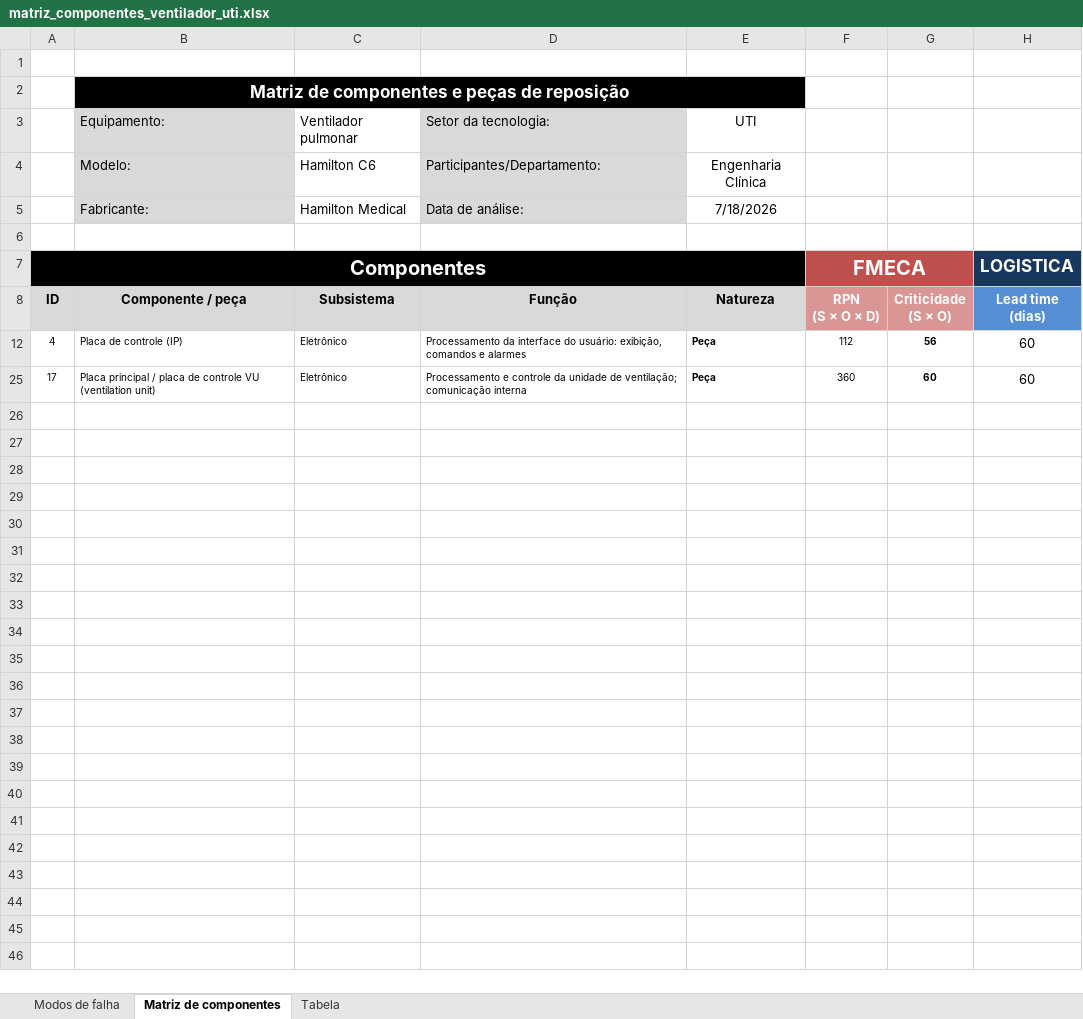
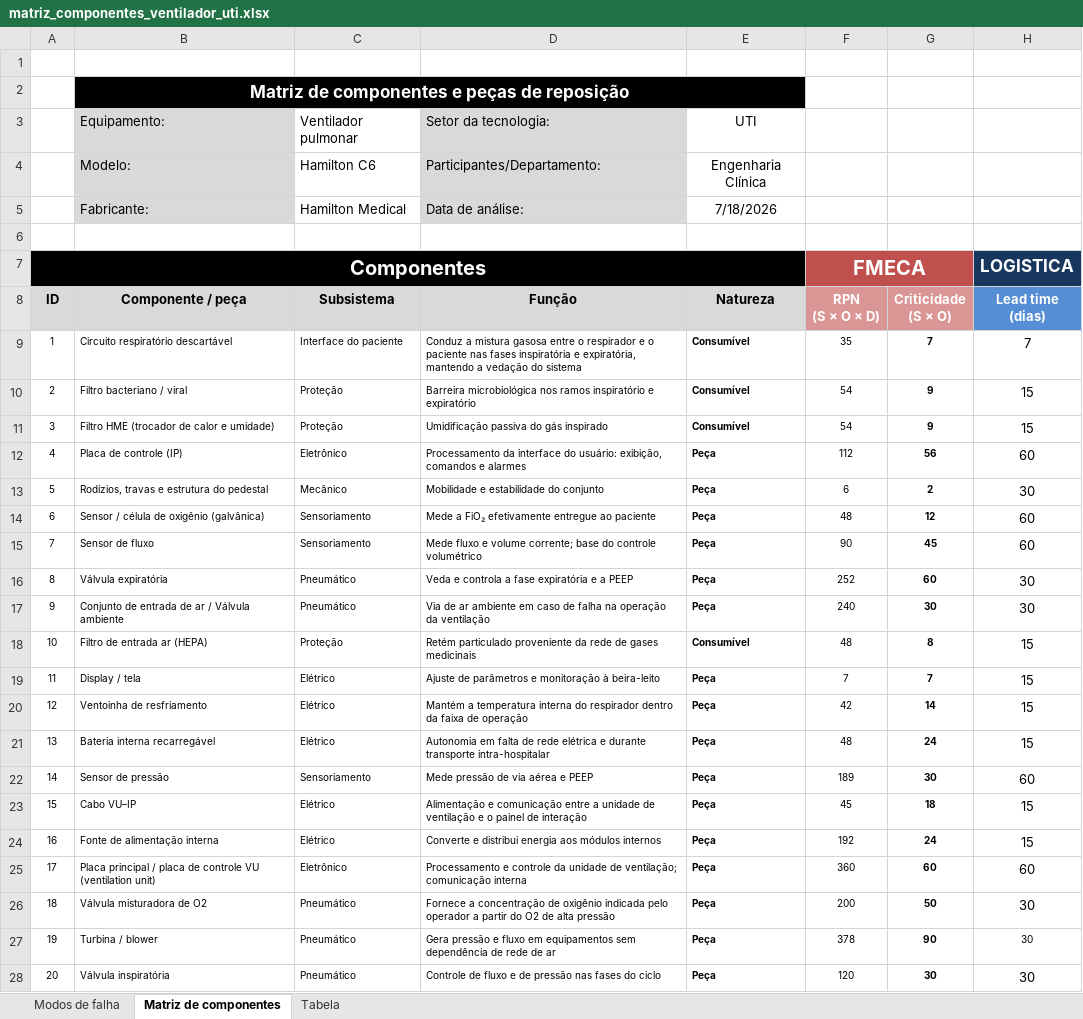
Before and after one commit to cakinaga/fmeca-spares, an Excel workbook: dados/matriz_componentes_ventilador_uti.xlsx, sheet Matriz de componentes, drawn as a sheet; values as stored, in another font and other column widths than the file's, no borders; the diff names each change by its address in the sheet, - before the commit and + after, or states it on an @@ line.

Commit message:
Planilha do estudo de caso sem filtros aplicados

```diff
--- a/dados/matriz_componentes_ventilador_uti.xlsx (sheet Matriz de componentes)
+++ b/dados/matriz_componentes_ventilador_uti.xlsx (sheet Matriz de componentes)
@@ row 9 unhidden: 1 | Circuito respiratório descartável | Interface do paciente | Conduz a mistura gasosa entre o respirador e o paciente nas fases inspiratória e expiratória, mantendo a vedação do sistema | Consumível | 35 | 7 | 7 @@
@@ row 10 unhidden: 2 | Filtro bacteriano / viral | Proteção | Barreira microbiológica nos ramos inspiratório e expiratório | Consumível | 54 | 9 | 15 @@
@@ row 11 unhidden: 3 | Filtro HME (trocador de calor e umidade) | Proteção | Umidificação passiva do gás inspirado | Consumível | 54 | 9 | 15 @@
@@ row 13 unhidden: 5 | Rodízios, travas e estrutura do pedestal | Mecânico | Mobilidade e estabilidade do conjunto | Peça | 6 | 2 | 30 @@
@@ row 14 unhidden: 6 | Sensor / célula de oxigênio (galvânica) | Sensoriamento | Mede a FiO₂ efetivamente entregue ao paciente | Peça | 48 | 12 | 60 @@
@@ row 15 unhidden: 7 | Sensor de fluxo | Sensoriamento | Mede fluxo e volume corrente; base do controle volumétrico | Peça | 90 | 45 | 60 @@
@@ row 16 unhidden: 8 | Válvula expiratória | Pneumático | Veda e controla a fase expiratória e a PEEP | Peça | 252 | 60 | 30 @@
@@ row 17 unhidden: 9 | Conjunto de entrada de ar / Válvula ambiente | Pneumático | Via de ar ambiente em caso de falha na operação da ventilação | Peça | 240 | 30 | 30 @@
@@ row 18 unhidden: 10 | Filtro de entrada ar (HEPA) | Proteção | Retém particulado proveniente da rede de gases medicinais | Consumível | 48 | 8 | 15 @@
@@ row 19 unhidden: 11 | Display / tela | Elétrico | Ajuste de parâmetros e monitoração à beira-leito | Peça | 7 | 7 | 15 @@
@@ row 20 unhidden: 12 | Ventoinha de resfriamento | Elétrico | Mantém a temperatura interna do respirador dentro da faixa de operação | Peça | 42 | 14 | 15 @@
@@ row 21 unhidden: 13 | Bateria interna recarregável | Elétrico | Autonomia em falta de rede elétrica e durante transporte intra-hospitalar | Peça | 48 | 24 | 15 @@
@@ row 22 unhidden: 14 | Sensor de pressão | Sensoriamento | Mede pressão de via aérea e PEEP | Peça | 189 | 30 | 60 @@
@@ row 23 unhidden: 15 | Cabo VU–IP | Elétrico | Alimentação e comunicação entre a unidade de ventilação e o painel de interação | Peça | 45 | 18 | 15 @@
@@ row 24 unhidden: 16 | Fonte de alimentação interna | Elétrico | Converte e distribui energia aos módulos internos | Peça | 192 | 24 | 15 @@
@@ row 26 unhidden: 18 | Válvula misturadora de O2 | Pneumático | Fornece a concentração de oxigênio indicada pelo operador a partir do O2 de alta pressão | Peça | 200 | 50 | 30 @@
@@ row 27 unhidden: 19 | Turbina / blower | Pneumático | Gera pressão e fluxo em equipamentos sem dependência de rede de ar | Peça | 378 | 90 | 30 @@
@@ row 28 unhidden: 20 | Válvula inspiratória | Pneumático | Controle de fluxo e de pressão nas fases do ciclo | Peça | 120 | 30 | 30 @@
```
Also changed, not shown: sheet Modos de falha.
